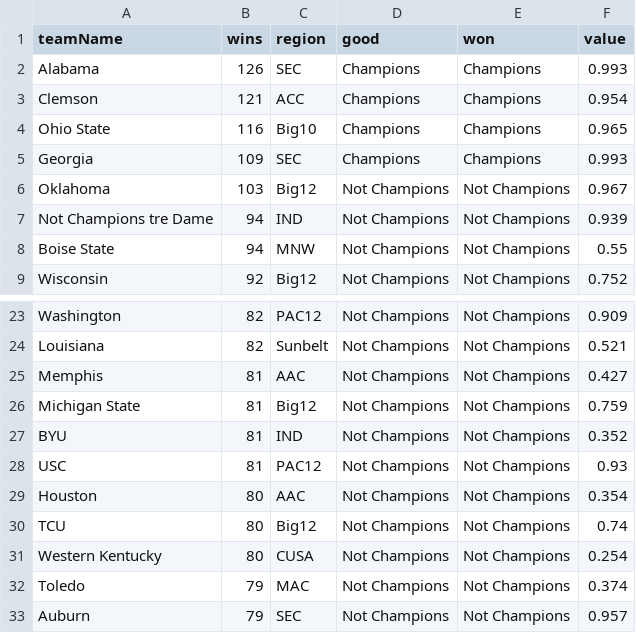
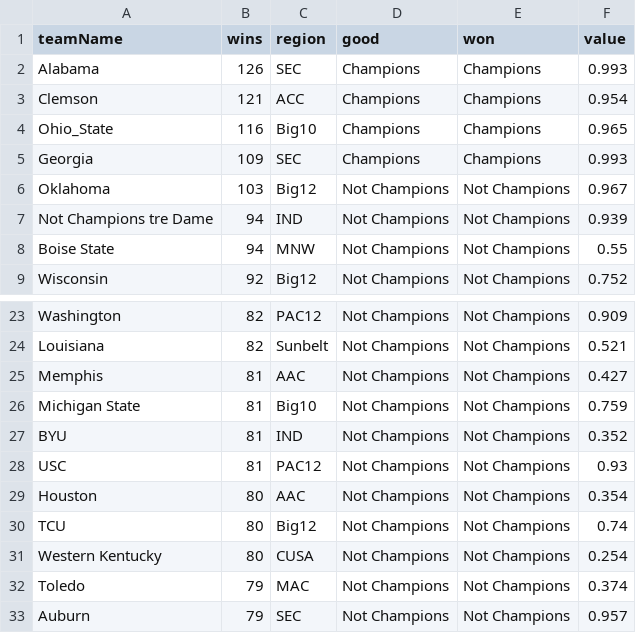
Before and after one commit to Callen-S/CS416proj_CS, a CSV file: Book1.csv, drawn as a sheet; only a part is shown, gaps mark what is left out.

```diff
--- a/Book1.csv
+++ b/Book1.csv
@@ -3,3 +3,3 @@ Alabama,126,SEC,Champions ,Champions ,0.993
 Clemson,121,ACC,Champions ,Champions ,0.954
-Ohio State,116,Big10,Champions ,Champions ,0.965
+Ohio_State,116,Big10,Champions ,Champions ,0.965
 Georgia,109,SEC,Champions ,Champions ,0.993
@@ -25,3 +25,3 @@ Louisiana,82,Sunbelt,Not Champions ,Not Champions ,0.521
 Memphis,81,AAC,Not Champions ,Not Champions ,0.427
-Michigan State,81,Big12,Not Champions ,Not Champions ,0.759
+Michigan State,81,Big10,Not Champions ,Not Champions ,0.759
 BYU,81,IND,Not Champions ,Not Champions ,0.352
```
Also changed, not shown: 1 other file.
